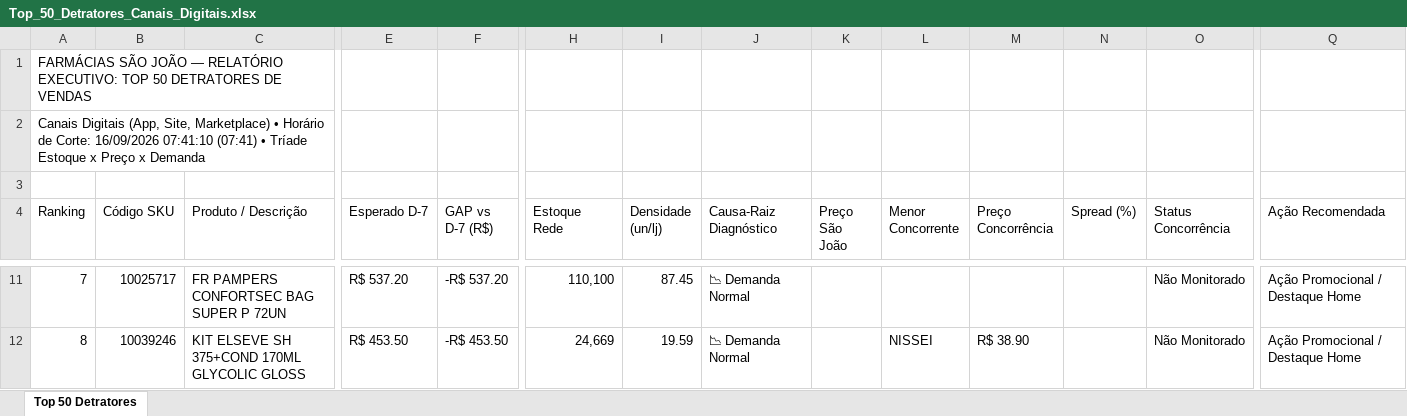
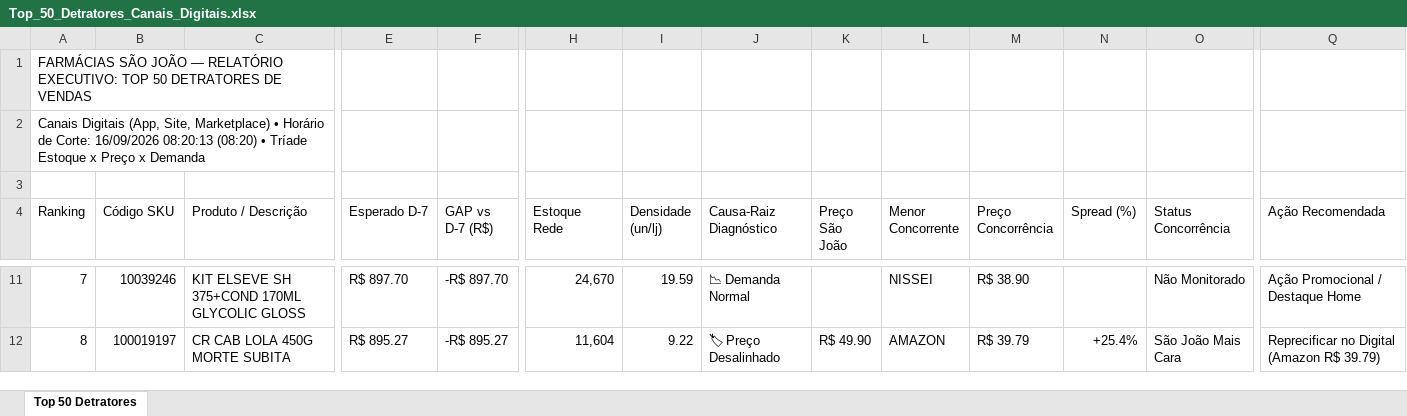
Before and after one commit to lukasg64-png/monitor-canais-digitais, an Excel workbook: data/Top_50_Detratores_Canais_Digitais.xlsx, sheet Top 50 Detratores, drawn as a sheet; only a part is shown, gaps mark what is left out; values as stored, in another font and other column widths than the file's, no cell formats; the diff covers the shown part only; the diff names each change by its address in the sheet, - before the commit and + after, or states it on an @@ line.

Commit message:
Auto-sync Qlik Sense Intraday (16/09/2026 09:20) [Corte: 16/09/2026 08:20:13]

```diff
--- a/data/Top_50_Detratores_Canais_Digitais.xlsx (sheet Top 50 Detratores)
+++ b/data/Top_50_Detratores_Canais_Digitais.xlsx (sheet Top 50 Detratores)
-A2 (Ranking): …Corte: 16/09/2026 07:41:10 (07:41) • Tríade…
+A2 (Ranking): …Corte: 16/09/2026 08:20:13 (08:20) • Tríade…
-B11 (Código SKU): 10025717
+B11 (Código SKU): 10039246
-C11 (Produto / Descrição): FR PAMPERS CONFORTSEC BAG SUPER P 72UN
+C11 (Produto / Descrição): KIT ELSEVE SH 375+COND 170ML GLYCOLIC GLOSS
-E11 (Esperado D-7): R$ 537.20
+E11 (Esperado D-7): R$ 897.70
-F11 (GAP vs D-7 (R$)): -R$ 537.20
+F11 (GAP vs D-7 (R$)): -R$ 897.70
-H11 (Estoque Rede): 110,100
+H11 (Estoque Rede): 24,670
-I11 (Densidade (un/lj)): 87.45
+I11 (Densidade (un/lj)): 19.59
-L11 (Menor Concorrente): (empty)
+L11 (Menor Concorrente): NISSEI
-M11 (Preço Concorrência): (empty)
+M11 (Preço Concorrência): R$ 38.90
-B12 (Código SKU): 10039246
+B12 (Código SKU): 100019197
-C12 (Produto / Descrição): KIT ELSEVE SH 375+COND 170ML GLYCOLIC GLOSS
+C12 (Produto / Descrição): CR CAB LOLA 450G MORTE SUBITA
-E12 (Esperado D-7): R$ 453.50
+E12 (Esperado D-7): R$ 895.27
-F12 (GAP vs D-7 (R$)): -R$ 453.50
+F12 (GAP vs D-7 (R$)): -R$ 895.27
-H12 (Estoque Rede): 24,669
+H12 (Estoque Rede): 11,604
-I12 (Densidade (un/lj)): 19.59
+I12 (Densidade (un/lj)): 9.22
-J12 (Causa-Raiz Diagnóstico): 📉 Demanda Normal
+J12 (Causa-Raiz Diagnóstico): 🏷 Preço Desalinhado
-K12 (Preço São João): (empty)
+K12 (Preço São João): R$ 49.90
-L12 (Menor Concorrente): NISSEI
+L12 (Menor Concorrente): AMAZON
-M12 (Preço Concorrência): R$ 38.90
+M12 (Preço Concorrência): R$ 39.79
-N12 (Spread (%)): (empty)
+N12 (Spread (%)): +25.4%
-O12 (Status Concorrência): Não Monitorado
+O12 (Status Concorrência): São João Mais Cara
-Q12 (Ação Recomendada): Ação Promocional / Destaque Home
+Q12 (Ação Recomendada): Reprecificar no Digital (Amazon R$ 39.79)
```
Also changed, not shown: 554 edited cells elsewhere in this sheet, cell formats, 8 other files.
